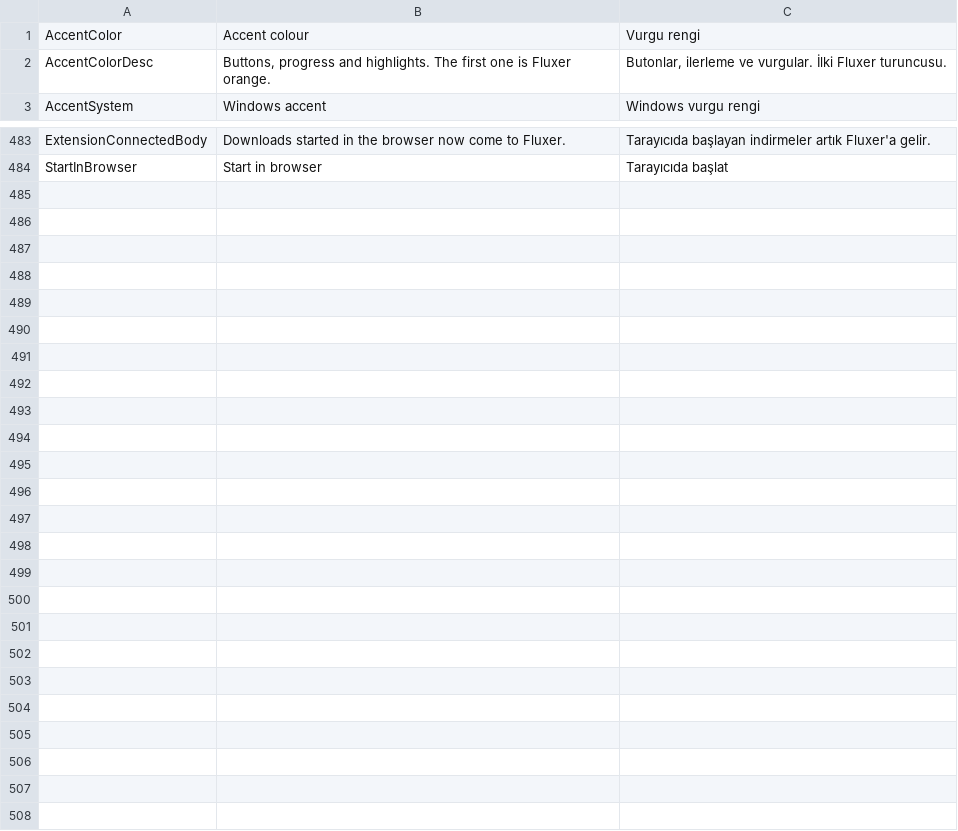
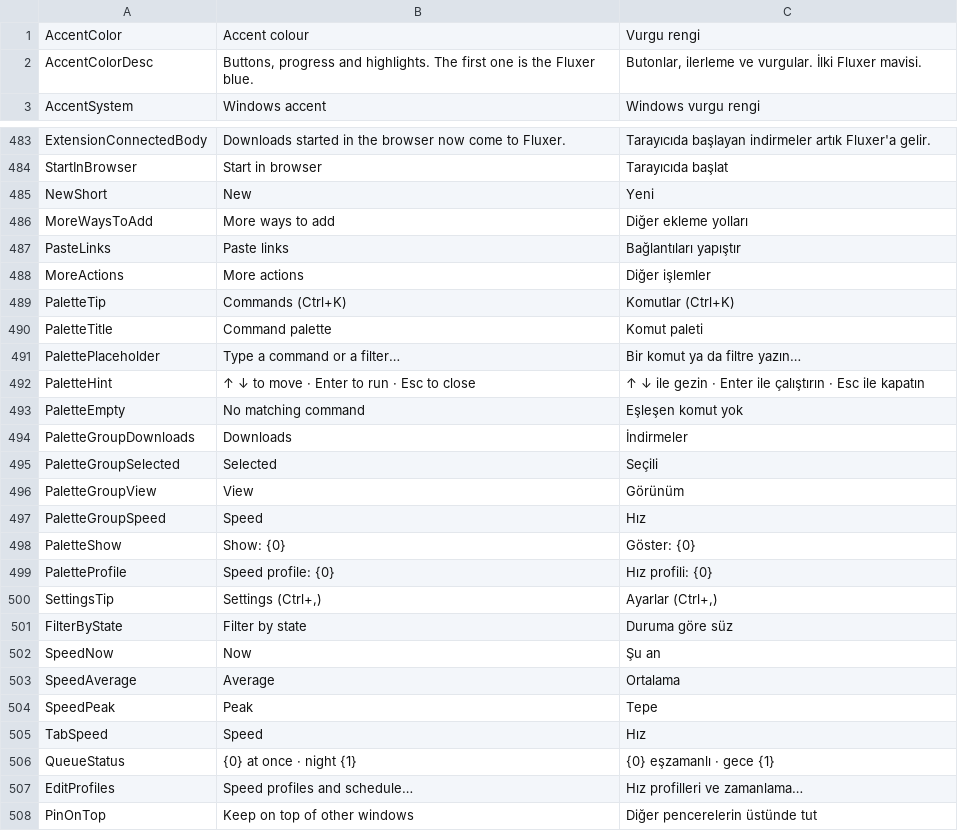
Before and after one commit to MihrimatriX/fluxer-download-manager, a TSV file: tools/strings.tsv, drawn as a sheet; only a part is shown, gaps mark what is left out; the diff covers the shown part only.

```diff
--- a/tools/strings.tsv
+++ b/tools/strings.tsv
@@ -1,3 +1,3 @@
 AccentColor	Accent colour	Vurgu rengi
-AccentColorDesc	Buttons, progress and highlights. The first one is Fluxer orange.	Butonlar, ilerleme ve vurgular. İlki Fluxer turuncusu.
+AccentColorDesc	Buttons, progress and highlights. The first one is the Fluxer blue.	Butonlar, ilerleme ve vurgular. İlki Fluxer mavisi.
 AccentSystem	Windows accent	Windows vurgu rengi
@@ -484 +484,25 @@ ExtensionConnectedBody	Downloads started in the browser now come to Fluxer.	Tara
 StartInBrowser	Start in browser	Tarayıcıda başlat
+NewShort	New	Yeni
+MoreWaysToAdd	More ways to add	Diğer ekleme yolları
+PasteLinks	Paste links	Bağlantıları yapıştır
+MoreActions	More actions	Diğer işlemler
+PaletteTip	Commands (Ctrl+K)	Komutlar (Ctrl+K)
+PaletteTitle	Command palette	Komut paleti
+PalettePlaceholder	Type a command or a filter…	Bir komut ya da filtre yazın…
+PaletteHint	↑ ↓ to move · Enter to run · Esc to close	↑ ↓ ile gezin · Enter ile çalıştırın · Esc ile kapatın
+PaletteEmpty	No matching command	Eşleşen komut yok
+PaletteGroupDownloads	Downloads	İndirmeler
+PaletteGroupSelected	Selected	Seçili
+PaletteGroupView	View	Görünüm
+PaletteGroupSpeed	Speed	Hız
+PaletteShow	Show: {0}	Göster: {0}
+PaletteProfile	Speed profile: {0}	Hız profili: {0}
+SettingsTip	Settings (Ctrl+,)	Ayarlar (Ctrl+,)
+FilterByState	Filter by state	Duruma göre süz
+SpeedNow	Now	Şu an
+SpeedAverage	Average	Ortalama
+SpeedPeak	Peak	Tepe
+TabSpeed	Speed	Hız
+QueueStatus	{0} at once · night {1}	{0} eşzamanlı · gece {1}
+EditProfiles	Speed profiles and schedule…	Hız profilleri ve zamanlama…
+PinOnTop	Keep on top of other windows	Diğer pencerelerin üstünde tut
```
Also changed, not shown: 14 edited cells elsewhere in this file, 33 other files.
